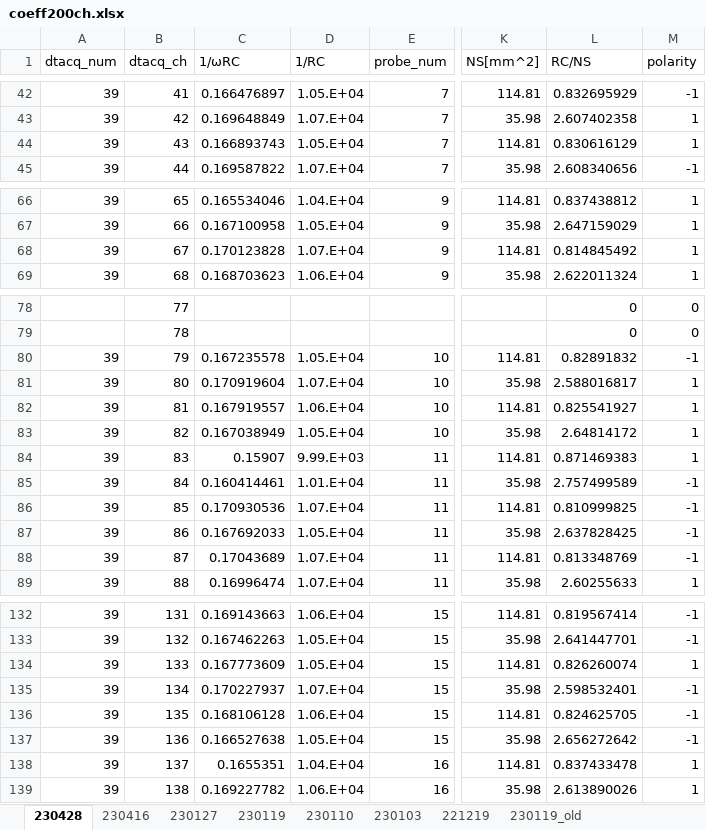
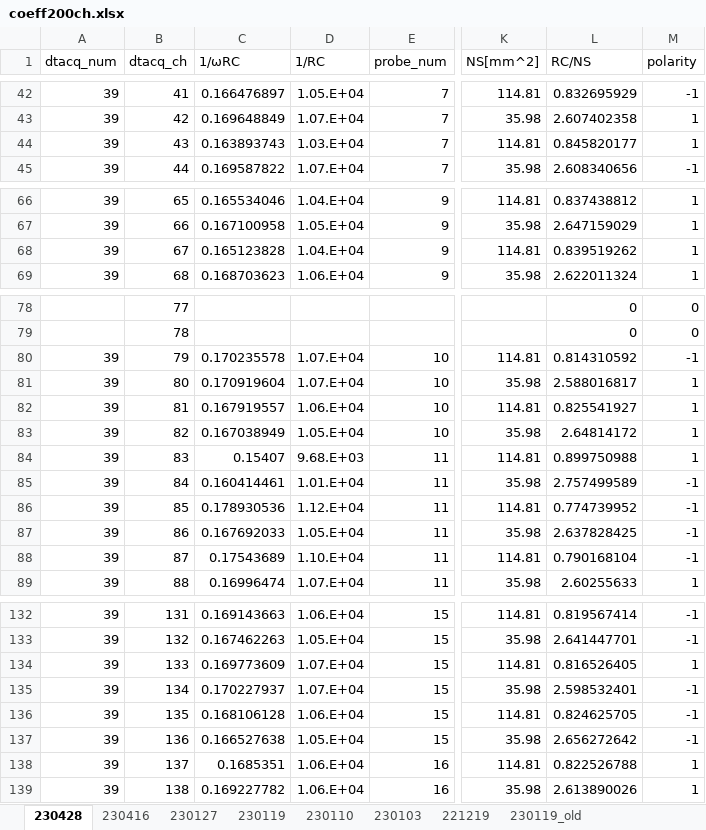
Before and after one commit to ruriyoshi/test-open, an Excel workbook: pcb_experiment_new/coeff200ch.xlsx, sheet 230428, drawn as a sheet; only a part is shown, gaps mark what is left out; values as stored, in another font and other column widths than the file's, no borders; the diff covers the shown part only; the diff names each change by its address in the sheet, - before the commit and + after, or states it on an @@ line.

```diff
--- a/pcb_experiment_new/coeff200ch.xlsx (sheet 230428)
+++ b/pcb_experiment_new/coeff200ch.xlsx (sheet 230428)
-C44 (1/ωRC): 0.166893743
+C44 (1/ωRC): 0.163893743
-D44 (1/RC): 1.05.E+04
+D44 (1/RC): 1.03.E+04
-L44 (RC/NS): 0.830616129
+L44 (RC/NS): 0.845820177
-C68 (1/ωRC): 0.170123828
+C68 (1/ωRC): 0.165123828
-D68 (1/RC): 1.07.E+04
+D68 (1/RC): 1.04.E+04
-L68 (RC/NS): 0.814845492
+L68 (RC/NS): 0.839519262
-C80 (1/ωRC): 0.167235578
+C80 (1/ωRC): 0.170235578
-D80 (1/RC): 1.05.E+04
+D80 (1/RC): 1.07.E+04
-L80 (RC/NS): 0.82891832
+L80 (RC/NS): 0.814310592
-C84 (1/ωRC): 0.15907
+C84 (1/ωRC): 0.15407
-D84 (1/RC): 9.99.E+03
+D84 (1/RC): 9.68.E+03
-L84 (RC/NS): 0.871469383
+L84 (RC/NS): 0.899750988
-C86 (1/ωRC): 0.170930536
+C86 (1/ωRC): 0.178930536
-D86 (1/RC): 1.07.E+04
+D86 (1/RC): 1.12.E+04
-L86 (RC/NS): 0.810999825
+L86 (RC/NS): 0.774739952
-C88 (1/ωRC): 0.17043689
+C88 (1/ωRC): 0.17543689
-D88 (1/RC): 1.07.E+04
+D88 (1/RC): 1.10.E+04
-L88 (RC/NS): 0.813348769
+L88 (RC/NS): 0.790168104
-C134 (1/ωRC): 0.167773609
+C134 (1/ωRC): 0.169773609
-D134 (1/RC): 1.05.E+04
+D134 (1/RC): 1.07.E+04
-L134 (RC/NS): 0.826260074
+L134 (RC/NS): 0.816526405
-C138 (1/ωRC): 0.1655351
+C138 (1/ωRC): 0.1685351
-D138 (1/RC): 1.04.E+04
+D138 (1/RC): 1.06.E+04
-L138 (RC/NS): 0.837433478
+L138 (RC/NS): 0.822526788
```
Also changed, not shown: 3 edited cells elsewhere in this sheet, 10 other files.
